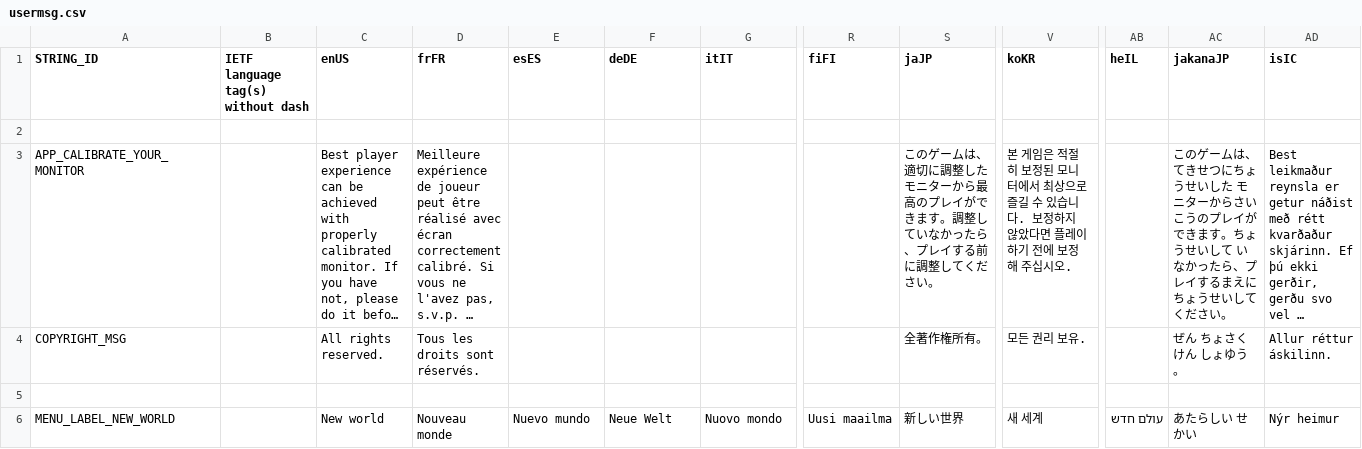
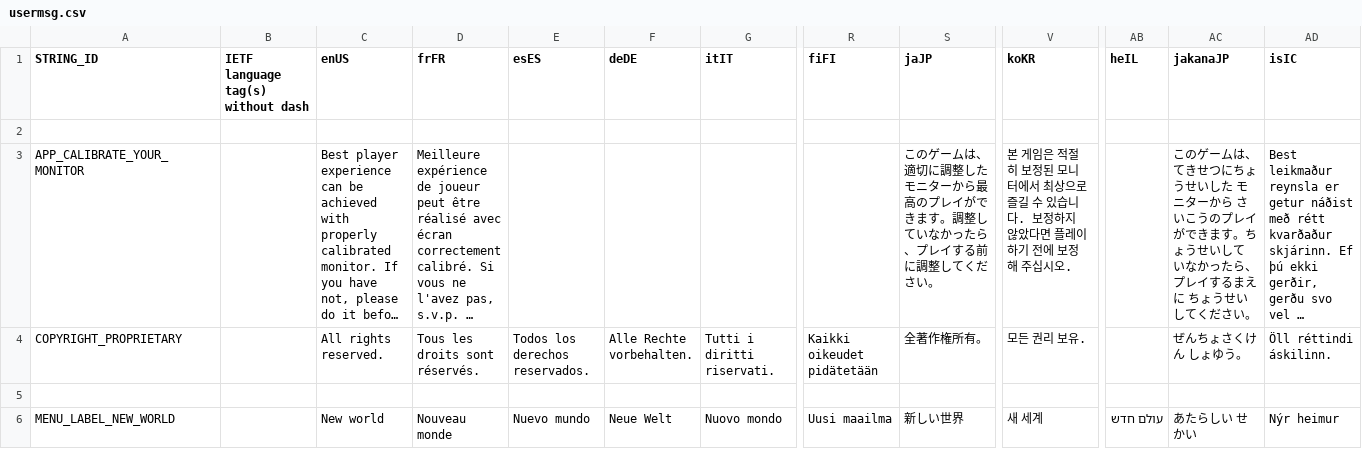
Before and after one commit to curioustorvald/Terrarum, a CSV file: res/locales/usermsg.csv, drawn as a sheet; only a part is shown, gaps mark what is left out; long unchanged cells end in …; removed rows and columns are numbered as before the commit, all else as after; rows hold the shown columns only; the diff names each change by its address in the sheet, - before the commit and + after, or states it on an @@ line.

```diff
--- a/res/locales/usermsg.csv
+++ b/res/locales/usermsg.csv
-AC3 (jakanaJP): …ターからさいこうのプレイができます。ちょうせいして いなかったら、プレイするまえにちょうせ…
+AC3 (jakanaJP): …ターから さいこうのプレイができます。ちょうせいして いなかったら、プレイするまえに ちょうせ…
-row 4: COPYRIGHT_MSG |  | All rights reserved. | Tous les droits sont réservés. |  |  |  |  | 全著作権所有。 | 모든 권리 보유. |  | ぜん ちょさくけん しょゆう。 | Allur réttur áskilinn.
+row 4: COPYRIGHT_PROPRIETARY |  | All rights reserved. | Tous les droits sont réservés. | Todos los derechos reservados. | Alle Rechte vorbehalten. | Tutti i diritti riservati. | Kaikki oikeudet pidätetään | 全著作権所有。 | 모든 권리 보유. |  | ぜんちょさくけん しょゆう。 | Öll réttindi áskilinn.
```
Also changed, not shown: src/net/torvald/terrarum/tileproperties/tileprop.csv, 40 other files.
